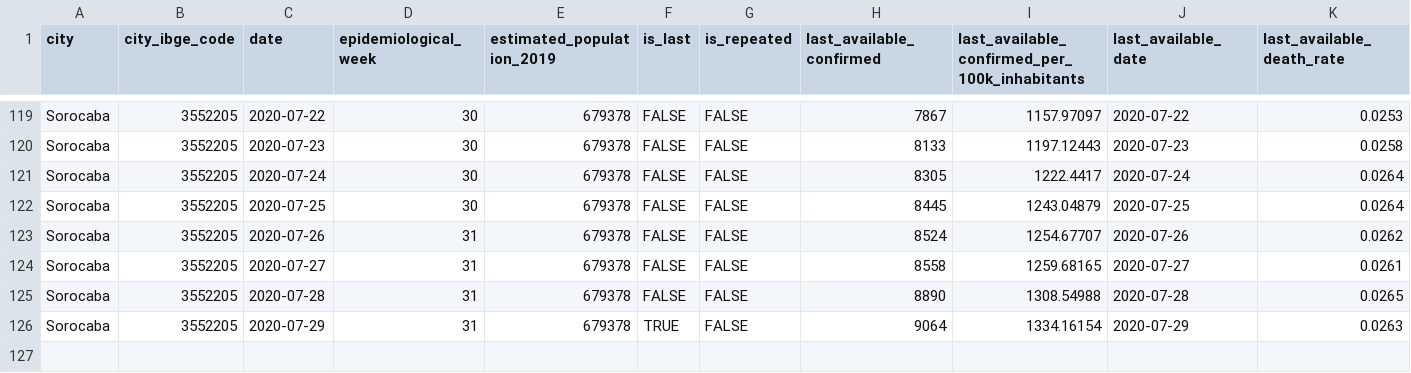
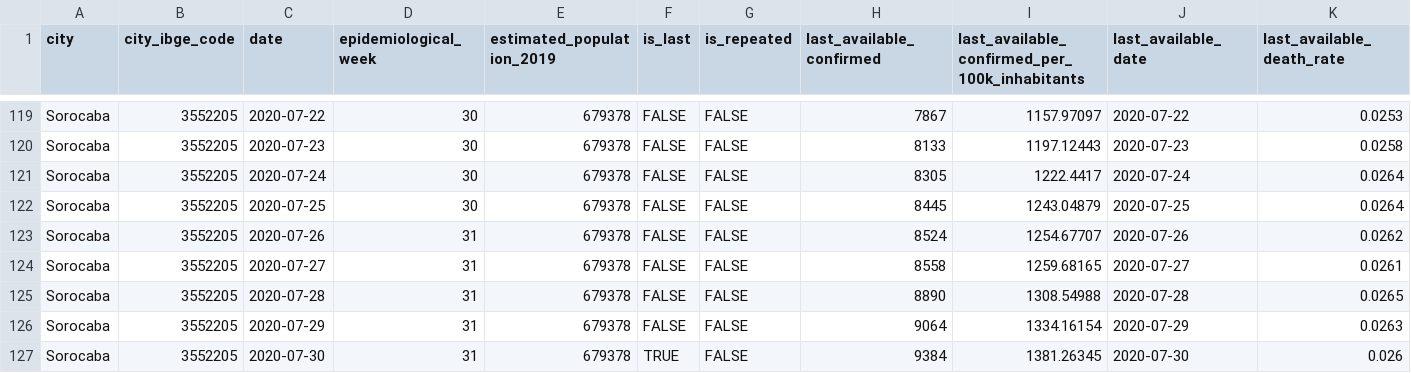
Before and after one commit to rnahumaf/Covid19Website, a CSV file: content/8_Estatísticas/outputs/corona_brasil.csv, drawn as a sheet; only a part is shown, gaps mark what is left out; rows hold the shown columns only; the diff names each change by its address in the sheet, - before the commit and + after, or states it on an @@ line.

```diff
--- a/content/8_Estatísticas/outputs/corona_brasil.csv
+++ b/content/8_Estatísticas/outputs/corona_brasil.csv
-F126 (is_last): TRUE
+F126 (is_last): FALSE
+row 127: Sorocaba | 3552205 | 2020-07-30 | 31 | 679378 | TRUE | FALSE | 9384 | 1381.26345 | 2020-07-30 | 0.026
```
Also changed, not shown: 19 other files.
